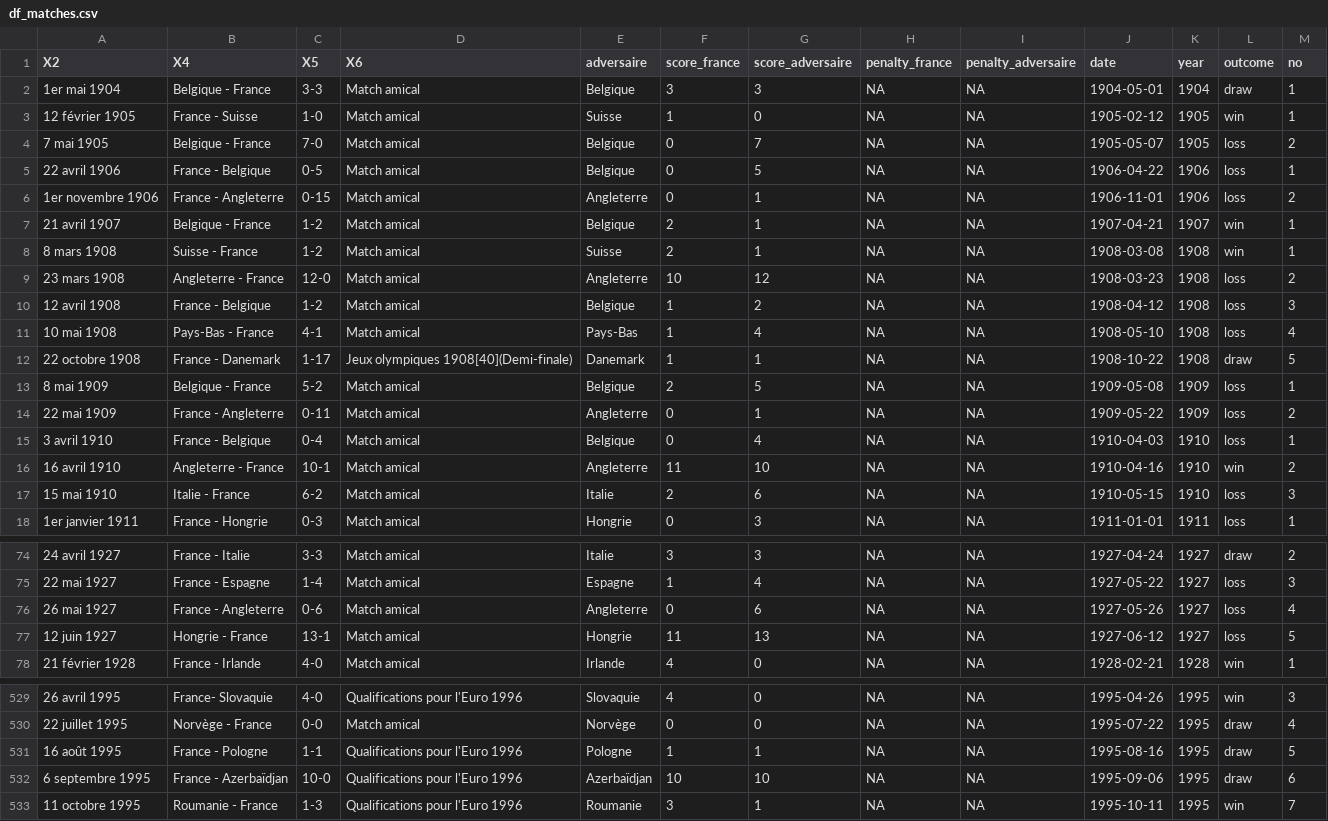
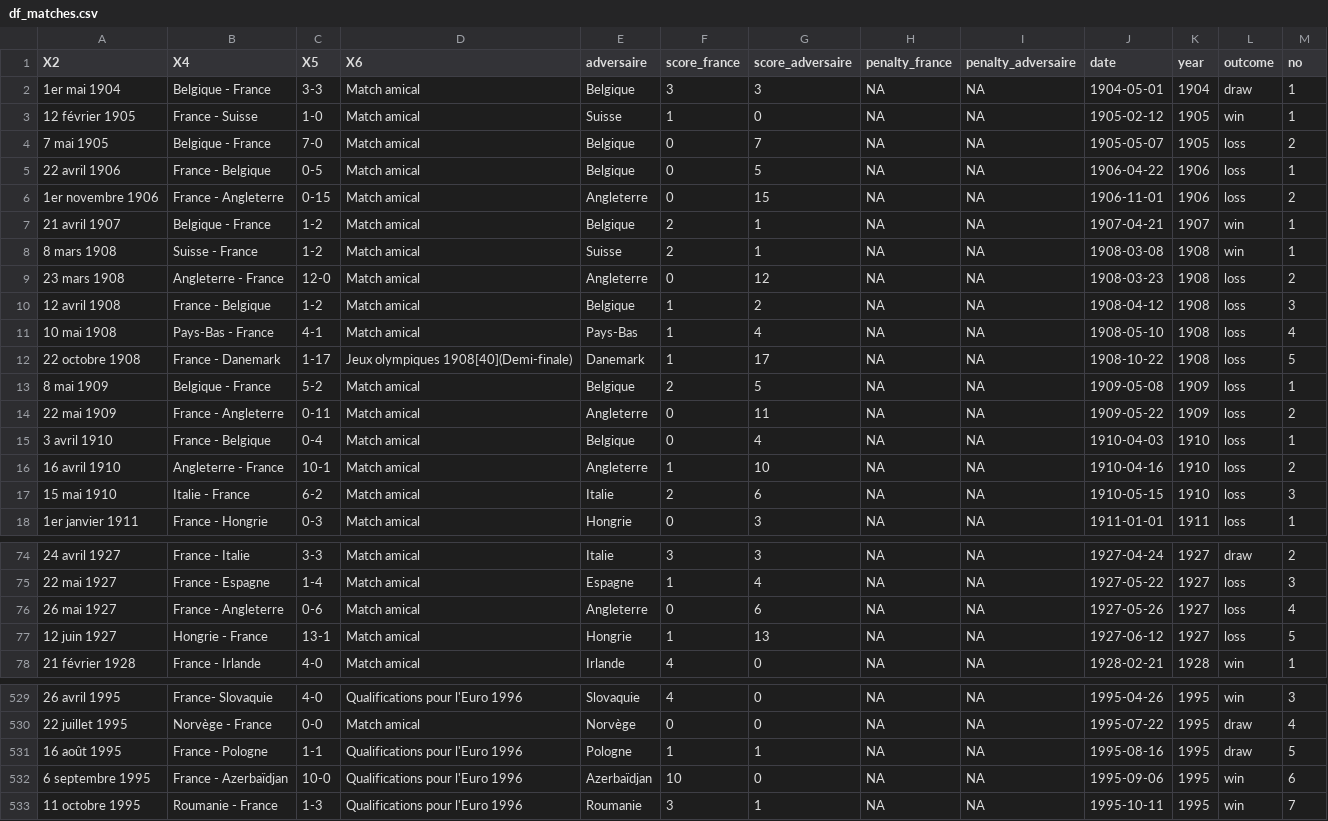
Before and after one commit to btalib001/projetPython, a CSV file: df_matches.csv, drawn as a sheet; only a part is shown, gaps mark what is left out; the diff names each change by its address in the sheet, - before the commit and + after, or states it on an @@ line.

Commit message:
Fix score formatting in df_matches.csv

```diff
--- a/df_matches.csv
+++ b/df_matches.csv
-G6 (score_adversaire): 1
+G6 (score_adversaire): 15
-F9 (score_france): 10
+F9 (score_france): 0
-G12 (score_adversaire): 1
+G12 (score_adversaire): 17
-L12 (outcome): draw
+L12 (outcome): loss
-G14 (score_adversaire): 1
+G14 (score_adversaire): 11
-F16 (score_france): 11
+F16 (score_france): 1
-L16 (outcome): win
+L16 (outcome): loss
-F77 (score_france): 11
+F77 (score_france): 1
-G532 (score_adversaire): 10
+G532 (score_adversaire): 0
-L532 (outcome): draw
+L532 (outcome): win
```
